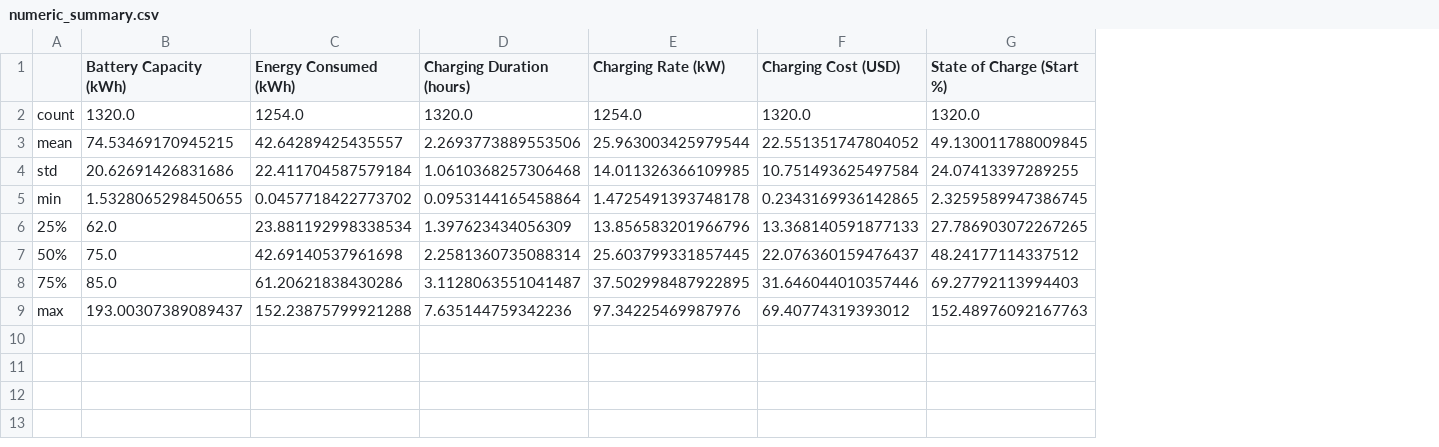
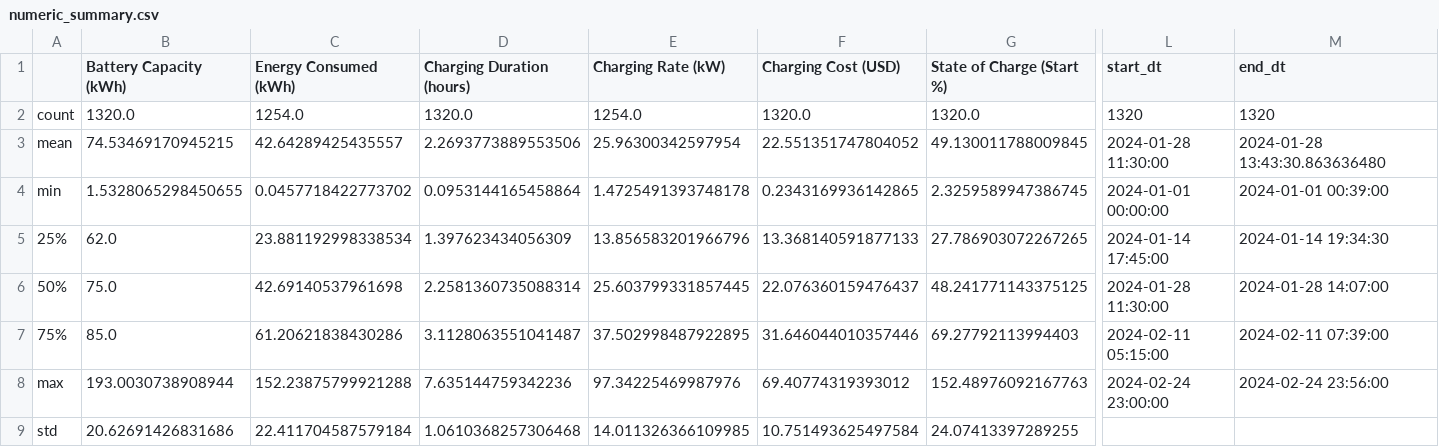
Before and after one commit to harshalsp0011/ev-charging-data-warehouse, a CSV file: reports/numeric_summary.csv, drawn as a sheet; only a part is shown, gaps mark what is left out; removed rows and columns are numbered as before the commit, all else as after; rows hold the shown columns only; the diff names each change by its address in the sheet, - before the commit and + after, or states it on an @@ line.

```diff
--- a/reports/numeric_summary.csv
+++ b/reports/numeric_summary.csv
+column L (start_dt), rows 2-8: 1320 | 2024-01-28 11:30:00 | 2024-01-01 00:00:00 | 2024-01-14 17:45:00 | 2024-01-28 11:30:00 | 2024-02-11 05:15:00 | 2024-02-24 23:00:00
+column M (end_dt), rows 2-8: 1320 | 2024-01-28 13:43:30.863636480 | 2024-01-01 00:39:00 | 2024-01-14 19:34:30 | 2024-01-28 14:07:00 | 2024-02-11 07:39:00 | 2024-02-24 23:56:00
-E3 (Charging Rate (kW)): 25.963003425979544
+E3 (Charging Rate (kW)): 25.96300342597954
-row 4: std | 20.62691426831686 | 22.411704587579184 | 1.0610368257306468 | 14.011326366109985 | 10.751493625497584 | 24.07413397289255
-G6 (State of Charge (Start %)): 48.24177114337512
+G6 (State of Charge (Start %)): 48.241771143375125
-B8 (Battery Capacity (kWh)): 193.00307389089437
+B8 (Battery Capacity (kWh)): 193.0030738908944
+row 9: std | 20.62691426831686 | 22.411704587579184 | 1.0610368257306468 | 14.011326366109985 | 10.751493625497584 | 24.07413397289255
```
Also changed, not shown: reports/sample_data.csv, 3 other files.
